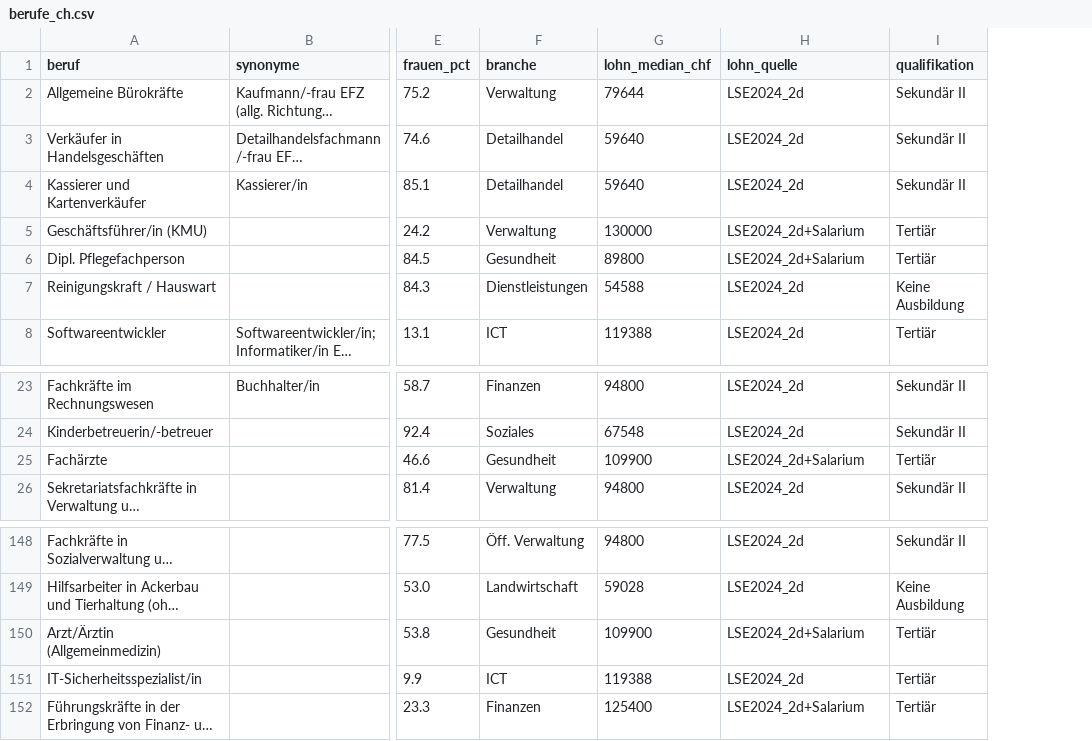
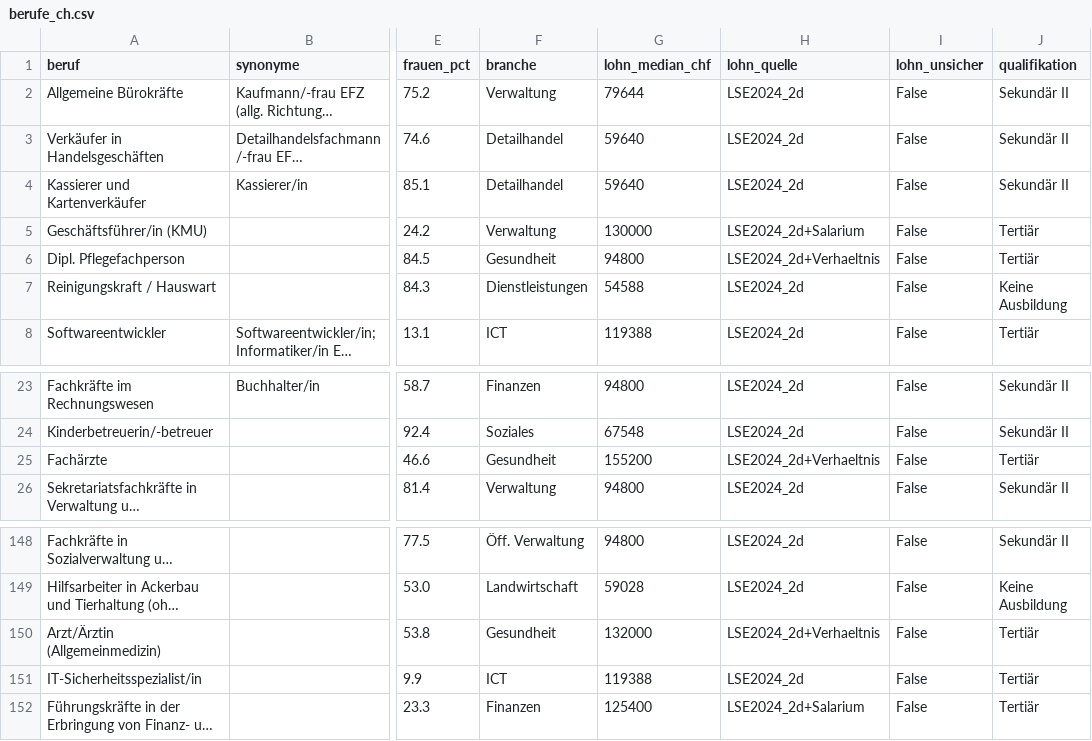
Before and after one commit to minigraphx/ki-jobexposition-schweiz, a CSV file: data/processed/berufe_ch.csv, drawn as a sheet; only a part is shown, gaps mark what is left out; long unchanged cells end in …; the diff names each change by its address in the sheet, - before the commit and + after, or states it on an @@ line.

```diff
--- a/data/processed/berufe_ch.csv
+++ b/data/processed/berufe_ch.csv
+column I (lohn_unsicher), rows 2-8: all False; rows 23-26: all False; rows 148-152: all False
-G6 (lohn_median_chf): 89800
+G6 (lohn_median_chf): 94800
-H6 (lohn_quelle): LSE2024_2d+Salarium
+H6 (lohn_quelle): LSE2024_2d+Verhaeltnis
-G25 (lohn_median_chf): 109900
+G25 (lohn_median_chf): 155200
-H25 (lohn_quelle): LSE2024_2d+Salarium
+H25 (lohn_quelle): LSE2024_2d+Verhaeltnis
-G150 (lohn_median_chf): 109900
+G150 (lohn_median_chf): 132000
-H150 (lohn_quelle): LSE2024_2d+Salarium
+H150 (lohn_quelle): LSE2024_2d+Verhaeltnis
```
Also changed, not shown: data/processed/berufe_ch_esco.csv, data/processed/berufe_ch_esco_verified.csv, 8 other files.
